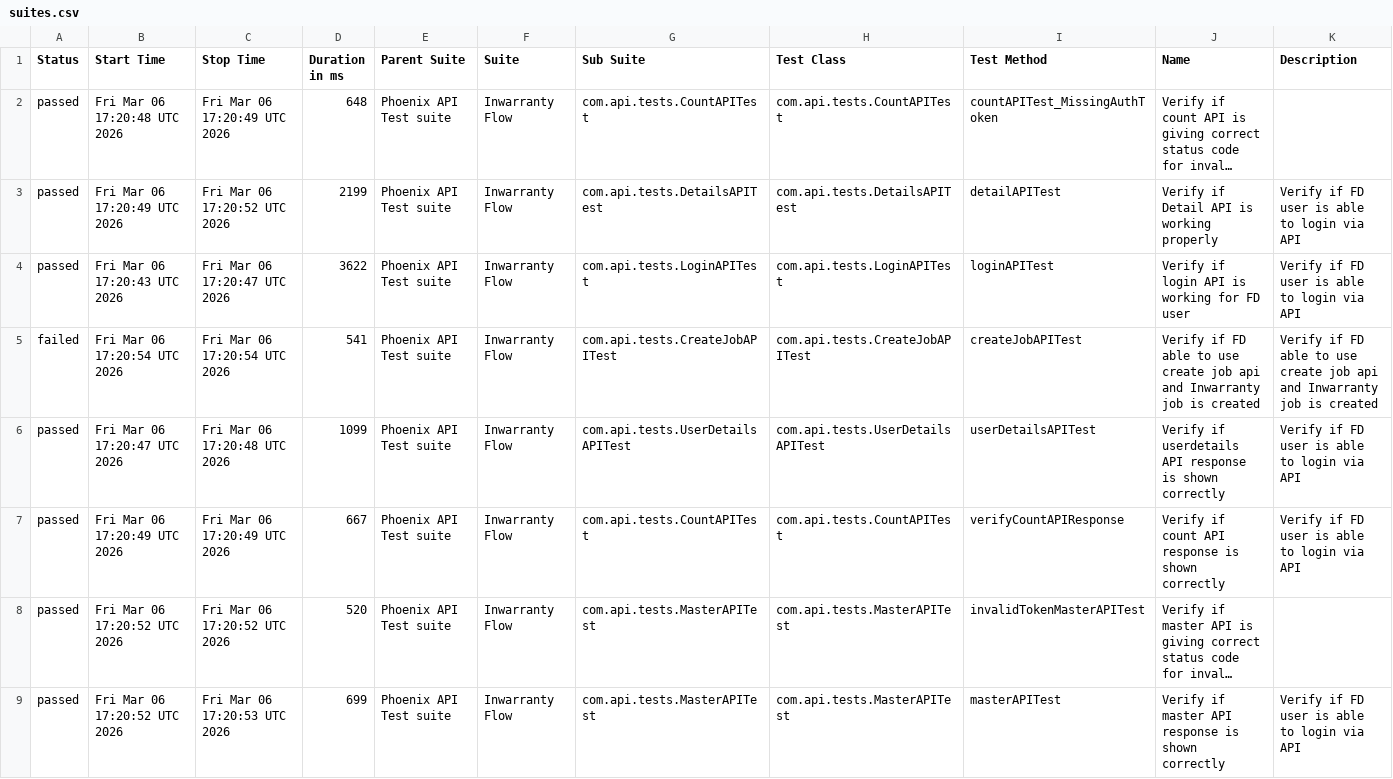
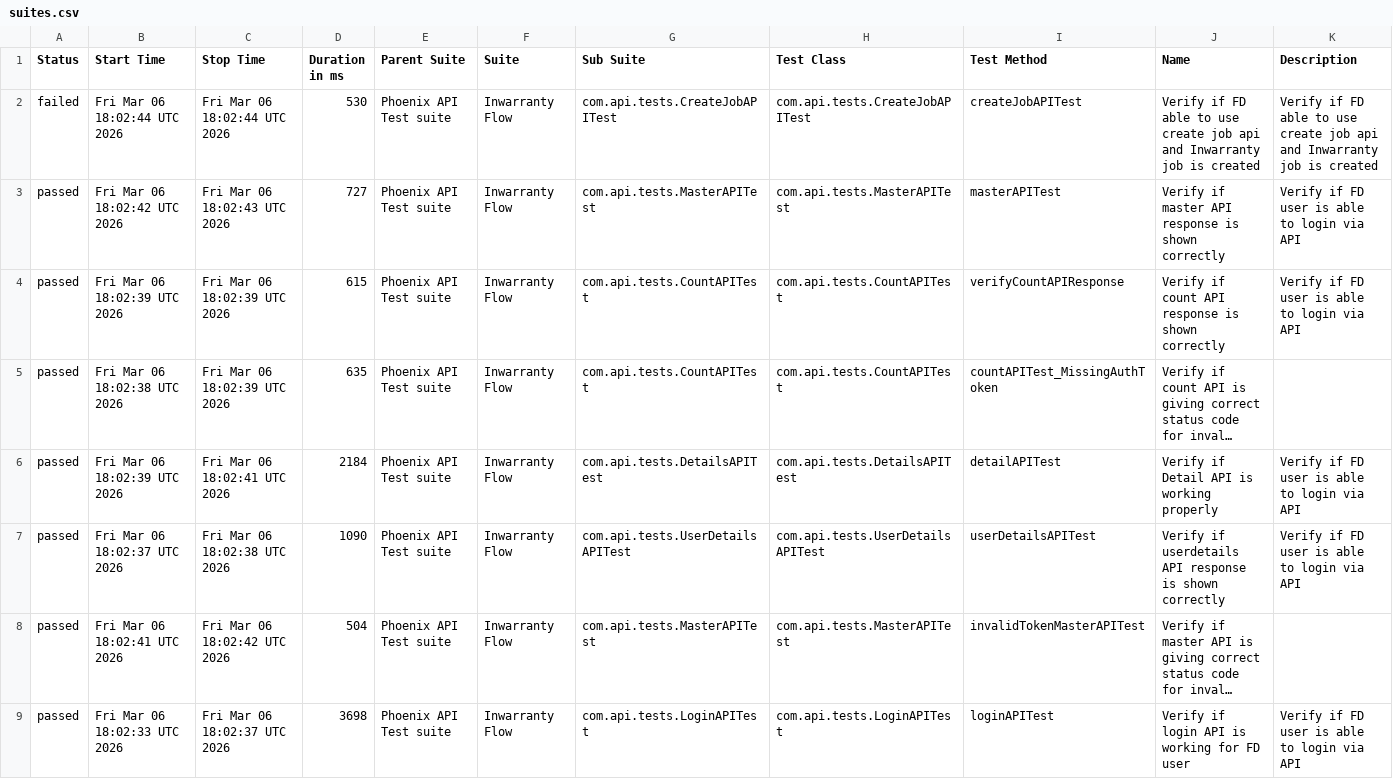
Before and after one commit to tusharS007/PhoenixTestAutomationFramework, a CSV file: data/suites.csv, drawn as a sheet; long unchanged cells end in …; removed rows and columns are numbered as before the commit, all else as after; the diff names each change by its address in the sheet, - before the commit and + after, or states it on an @@ line.

```diff
--- a/data/suites.csv
+++ b/data/suites.csv
+row 2: failed | Fri Mar 06 18:02:44 UTC 2026 | Fri Mar 06 18:02:44 UTC 2026 | 530 | Phoenix API Test suite | Inwarranty Flow | com.api.tests.CreateJobAPITest | com.api.tests.CreateJobAPITest | createJobAPITest | Verify if FD able to use create job api and Inwarranty job is created | Verify if FD able to use create job api and Inwarranty job is created
+row 3: passed | Fri Mar 06 18:02:42 UTC 2026 | Fri Mar 06 18:02:43 UTC 2026 | 727 | Phoenix API Test suite | Inwarranty Flow | com.api.tests.MasterAPITest | com.api.tests.MasterAPITest | masterAPITest | Verify if master API response is shown correctly | Verify if FD user is able to login via API
+row 4: passed | Fri Mar 06 18:02:39 UTC 2026 | Fri Mar 06 18:02:39 UTC 2026 | 615 | Phoenix API Test suite | Inwarranty Flow | com.api.tests.CountAPITest | com.api.tests.CountAPITest | verifyCountAPIResponse | Verify if count API response is shown correctly | Verify if FD user is able to login via API
-B5 (Start Time): Fri Mar 06 17:20:48 UTC 2026
+B5 (Start Time): Fri Mar 06 18:02:38 UTC 2026
-C5 (Stop Time): Fri Mar 06 17:20:49 UTC 2026
+C5 (Stop Time): Fri Mar 06 18:02:39 UTC 2026
-D5 (Duration in ms): 648
+D5 (Duration in ms): 635
-B6 (Start Time): Fri Mar 06 17:20:49 UTC 2026
+B6 (Start Time): Fri Mar 06 18:02:39 UTC 2026
-C6 (Stop Time): Fri Mar 06 17:20:52 UTC 2026
+C6 (Stop Time): Fri Mar 06 18:02:41 UTC 2026
-D6 (Duration in ms): 2199
+D6 (Duration in ms): 2184
-row 4: passed | Fri Mar 06 17:20:43 UTC 2026 | Fri Mar 06 17:20:47 UTC 2026 | 3622 | Phoenix API Test suite | Inwarranty Flow | com.api.tests.LoginAPITest | com.api.tests.LoginAPITest | loginAPITest | Verify if login API is working for FD user | Verify if FD user is able to login via API
-row 5: failed | Fri Mar 06 17:20:54 UTC 2026 | Fri Mar 06 17:20:54 UTC 2026 | 541 | Phoenix API Test suite | Inwarranty Flow | com.api.tests.CreateJobAPITest | com.api.tests.CreateJobAPITest | createJobAPITest | Verify if FD able to use create job api and Inwarranty job is created | Verify if FD able to use create job api and Inwarranty job is created
-B7 (Start Time): Fri Mar 06 17:20:47 UTC 2026
+B7 (Start Time): Fri Mar 06 18:02:37 UTC 2026
-C7 (Stop Time): Fri Mar 06 17:20:48 UTC 2026
+C7 (Stop Time): Fri Mar 06 18:02:38 UTC 2026
-D7 (Duration in ms): 1099
+D7 (Duration in ms): 1090
-row 7: passed | Fri Mar 06 17:20:49 UTC 2026 | Fri Mar 06 17:20:49 UTC 2026 | 667 | Phoenix API Test suite | Inwarranty Flow | com.api.tests.CountAPITest | com.api.tests.CountAPITest | verifyCountAPIResponse | Verify if count API response is shown correctly | Verify if FD user is able to login via API
-B8 (Start Time): Fri Mar 06 17:20:52 UTC 2026
+B8 (Start Time): Fri Mar 06 18:02:41 UTC 2026
-C8 (Stop Time): Fri Mar 06 17:20:52 UTC 2026
+C8 (Stop Time): Fri Mar 06 18:02:42 UTC 2026
-D8 (Duration in ms): 520
+D8 (Duration in ms): 504
-B9 (Start Time): Fri Mar 06 17:20:52 UTC 2026
+B9 (Start Time): Fri Mar 06 18:02:33 UTC 2026
-C9 (Stop Time): Fri Mar 06 17:20:53 UTC 2026
+C9 (Stop Time): Fri Mar 06 18:02:37 UTC 2026
-D9 (Duration in ms): 699
+D9 (Duration in ms): 3698
-G9 (Sub Suite): com.api.tests.MasterAPITest
+G9 (Sub Suite): com.api.tests.LoginAPITest
-H9 (Test Class): com.api.tests.MasterAPITest
+H9 (Test Class): com.api.tests.LoginAPITest
-I9 (Test Method): masterAPITest
+I9 (Test Method): loginAPITest
-J9 (Name): Verify if master API response is shown correctly
+J9 (Name): Verify if login API is working for FD user
```
Also changed, not shown: data/behaviors.csv, 58 other files.
